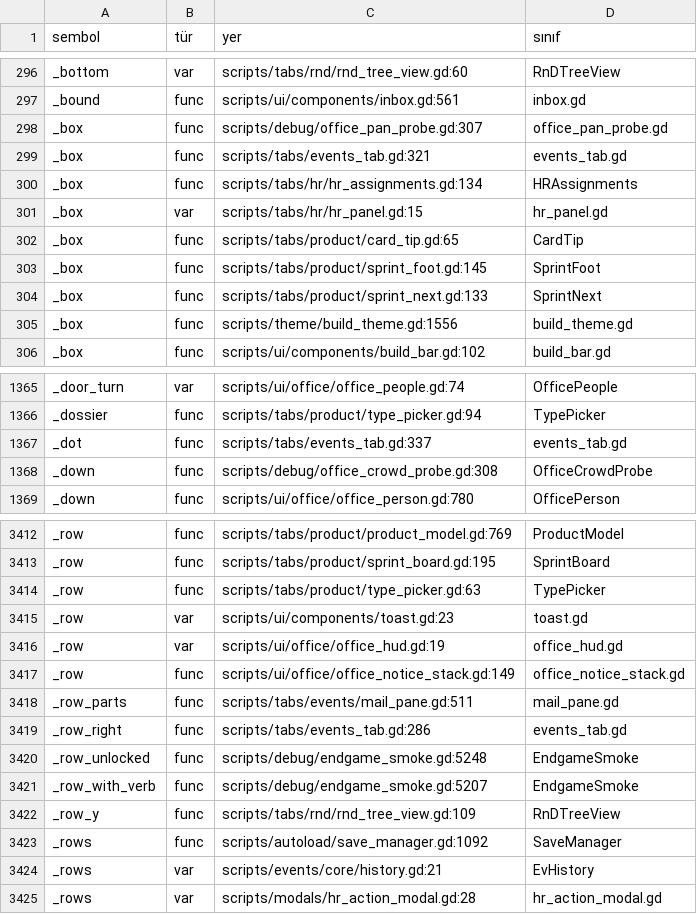
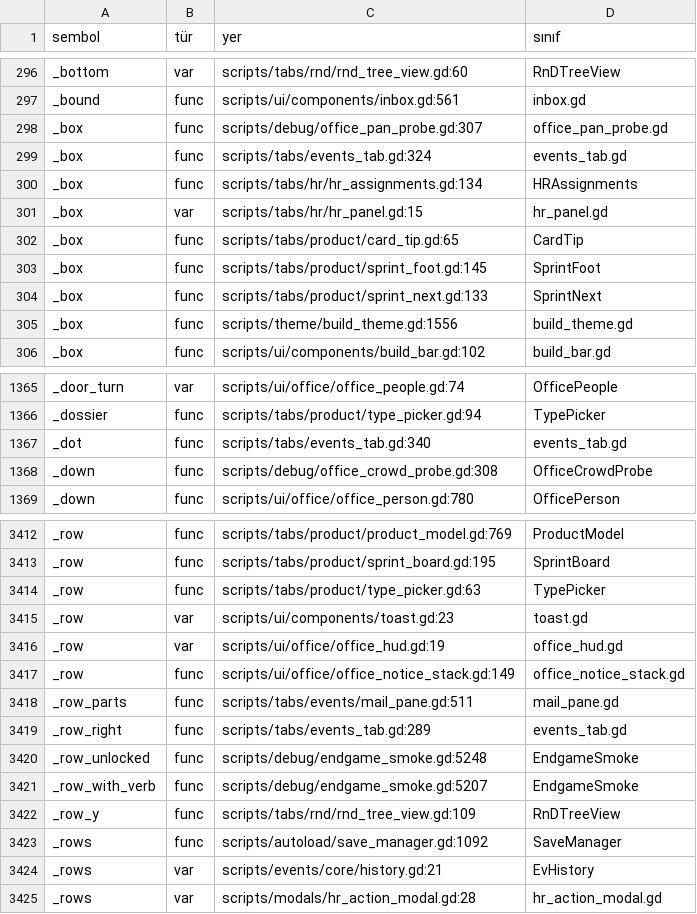
Before and after one commit to erdem1v/projectunicorn, a TSV file: project-unicorn/docs/kod_haritasi/SEMBOLLER.tsv, drawn as a sheet; only a part is shown, gaps mark what is left out.

```diff
--- a/project-unicorn/docs/kod_haritasi/SEMBOLLER.tsv
+++ b/project-unicorn/docs/kod_haritasi/SEMBOLLER.tsv
@@ -298,3 +298,3 @@ _bound	func	scripts/ui/components/inbox.gd:561	inbox.gd
 _box	func	scripts/debug/office_pan_probe.gd:307	office_pan_probe.gd
-_box	func	scripts/tabs/events_tab.gd:321	events_tab.gd
+_box	func	scripts/tabs/events_tab.gd:324	events_tab.gd
 _box	func	scripts/tabs/hr/hr_assignments.gd:134	HRAssignments
@@ -1366,3 +1366,3 @@ _door_turn	var	scripts/ui/office/office_people.gd:74	OfficePeople
 _dossier	func	scripts/tabs/product/type_picker.gd:94	TypePicker
-_dot	func	scripts/tabs/events_tab.gd:337	events_tab.gd
+_dot	func	scripts/tabs/events_tab.gd:340	events_tab.gd
 _down	func	scripts/debug/office_crowd_probe.gd:308	OfficeCrowdProbe
@@ -3418,3 +3418,3 @@ _row	func	scripts/ui/office/office_notice_stack.gd:149	office_notice_stack.gd
 _row_parts	func	scripts/tabs/events/mail_pane.gd:511	mail_pane.gd
-_row_right	func	scripts/tabs/events_tab.gd:286	events_tab.gd
+_row_right	func	scripts/tabs/events_tab.gd:289	events_tab.gd
 _row_unlocked	func	scripts/debug/endgame_smoke.gd:5248	EndgameSmoke
```
Also changed, not shown: 3 other files.
